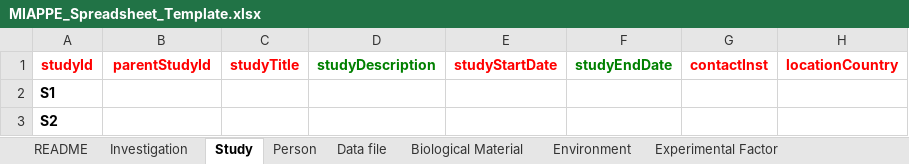
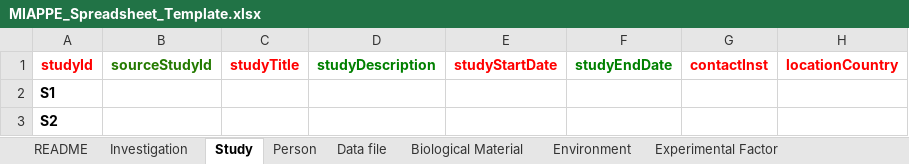
Before and after one commit to Rothamsted-Ecoinformatics/MIAPPE, an Excel workbook: Templates/MIAPPE_Spreadsheet_Template.xlsx, sheet Study, drawn as a sheet; only a part is shown; values as stored, in another font and other column widths than the file's, no borders; table styles not drawn; the diff names each change by its address in the sheet, - before the commit and + after, or states it on an @@ line.

Commit message:
renamed parentStudyId to sourceStudyId
Provides a better description

```diff
--- a/Templates/MIAPPE_Spreadsheet_Template.xlsx (sheet Study)
+++ b/Templates/MIAPPE_Spreadsheet_Template.xlsx (sheet Study)
-B1: parentStudyId
+B1: sourceStudyId
-B1 text colour: #FF0000
+B1 text colour: #247A00
```
